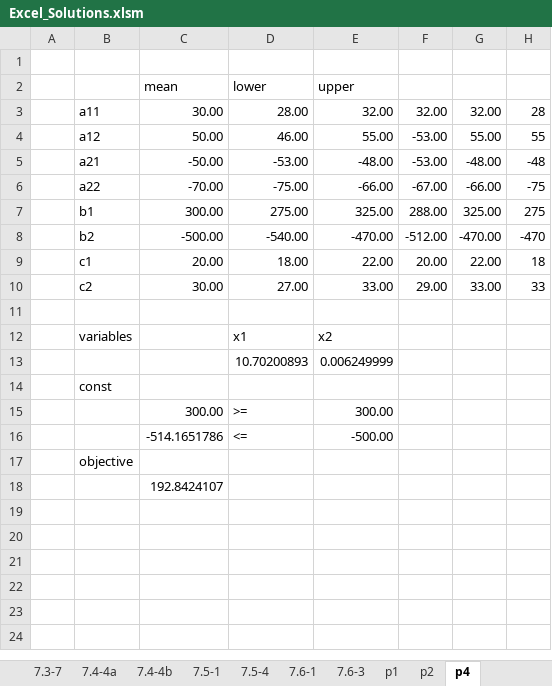
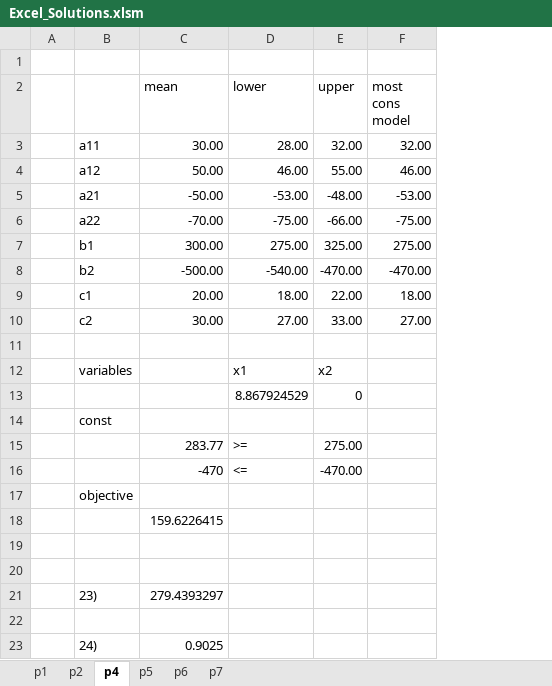
Before and after one commit to ricklentz/DS775, an Excel workbook: mid-term/Excel_Solutions.xlsm, sheet p4, drawn as a sheet; values as stored, in another font and other column widths than the file's, no borders; removed rows and columns are numbered as before the commit, all else as after; the diff names each change by its address in the sheet, - before the commit and + after, or states it on an @@ line.

```diff
--- a/mid-term/Excel_Solutions.xlsm (sheet p4)
+++ b/mid-term/Excel_Solutions.xlsm (sheet p4)
-sheet tab: 7.3-7
-sheet tab: 7.4-4a
-sheet tab: 7.4-4b
-sheet tab: 7.5-1
-sheet tab: 7.5-4
-sheet tab: 7.6-1
-sheet tab: 7.6-3
+sheet tab: p5
+sheet tab: p6
+sheet tab: p7
-column E (upper), rows 3-12: 32.00 | 55.00 | -48.00 | -66.00 | 325.00 | -470.00 | 22.00 | 33.00 |  | x2
-column F, rows 3-10: 32.00 | -53.00 | -53.00 | -67.00 | 288.00 | -512.00 | 20.00 | 29.00
-column H, rows 3-10: 28 | 55 | -48 | -75 | 275 | -470 | 18 | 33
+column F (most cons model), rows 3-10: 32.00 | 46.00 | -53.00 | -75.00 | 275.00 | -470.00 | 18.00 | 27.00
-E2: (empty)
+E2: upper
-E12 (upper): (empty)
+E12 (upper): x2
-row 13:  |  |  | 10.70200893 | 0.006249999
+row 13:  |  |  | 8.867924529 | 0
-row 15:  |  | 300.00 | >= | 300.00
-row 16:  |  | -514.1651786 | <= | -500.00
+row 15:  |  | 283.77 | >= | 275.00
+row 16:  |  | -470 | <= | -470.00
-C18 (mean): 192.8424107
+C18 (mean): 159.6226415
+row 19: (empty)
+row 20: (empty)
+row 21:  | 23) | 279.4393297
+row 22: (empty)
+row 23:  | 24) | 0.9025
```
Also changed, not shown: other sheet tabs, charts or pictures, 5 other files.
